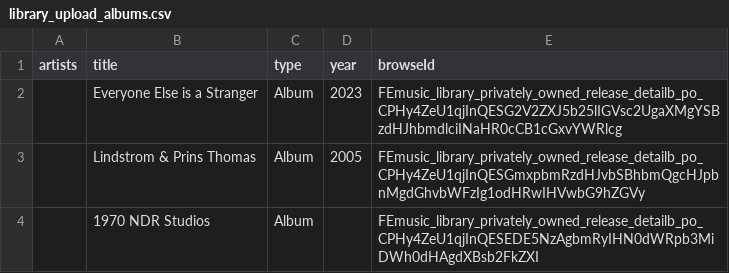
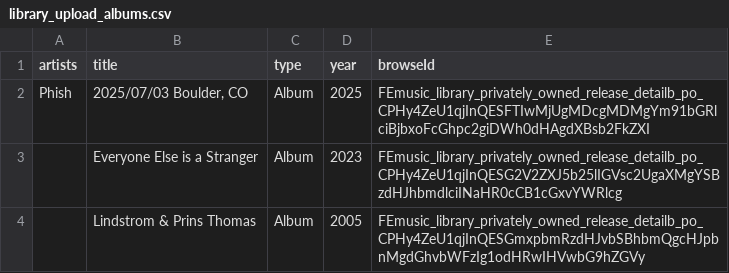
Before and after one commit to jwenerd/ytm-dl, a CSV file: output/library_upload_albums.csv, drawn as a sheet; only a part is shown; the shorter side is filled out with more unchanged rows; the diff names each change by its address in the sheet, - before the commit and + after, or states it on an @@ line.

```diff
--- a/output/library_upload_albums.csv
+++ b/output/library_upload_albums.csv
+row 2: Phish | 2025/07/03 Boulder, CO | Album | 2025 | FEmusic_library_privately_owned_release_detailb_po_CPHy4ZeU1qjInQESFTIwMjUgMDcgMDMgYm91bGRlciBjbxoFcGhpc2giDWh0dHAgdXBsb2FkZXI
```
Also changed, not shown: 5 other files.
